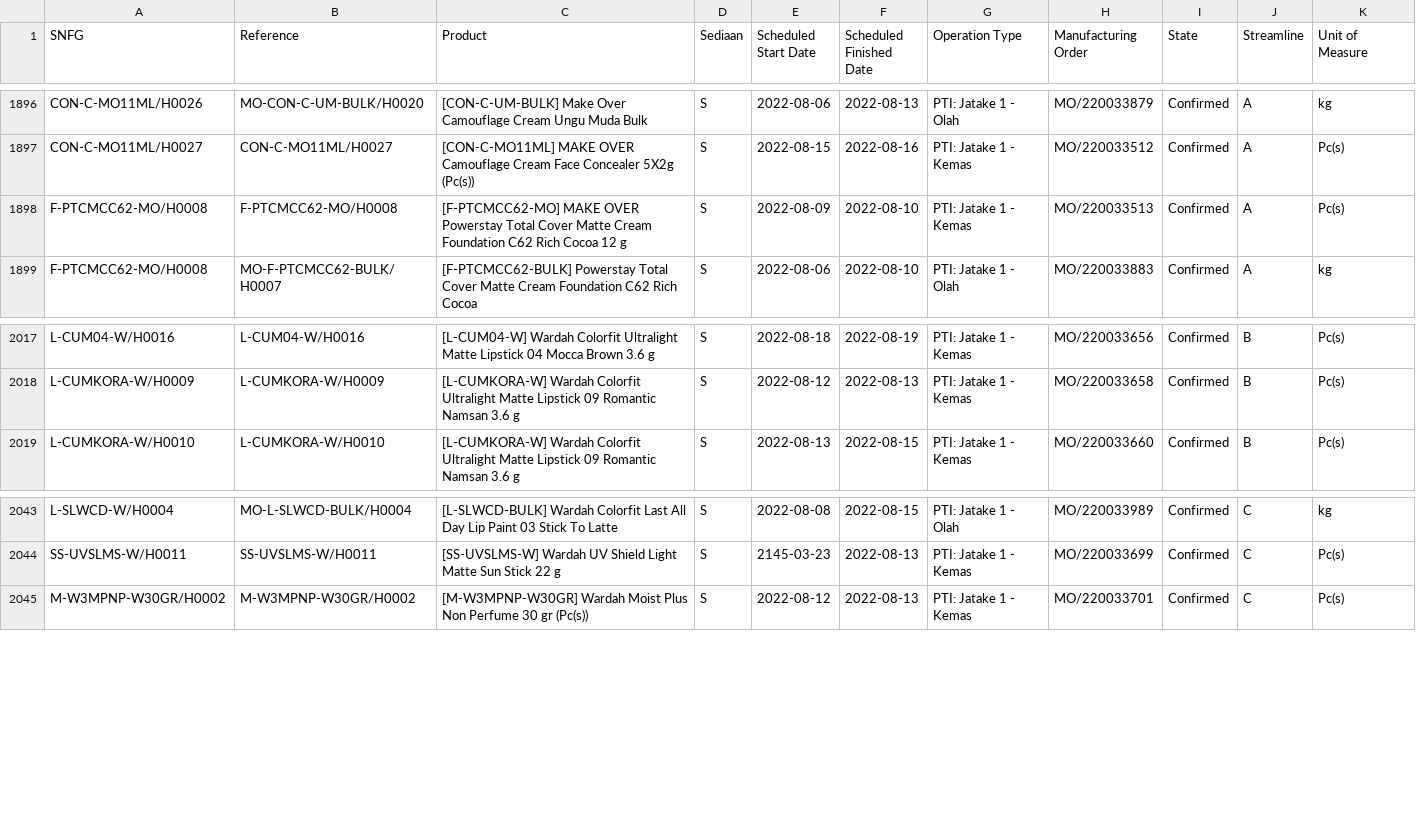
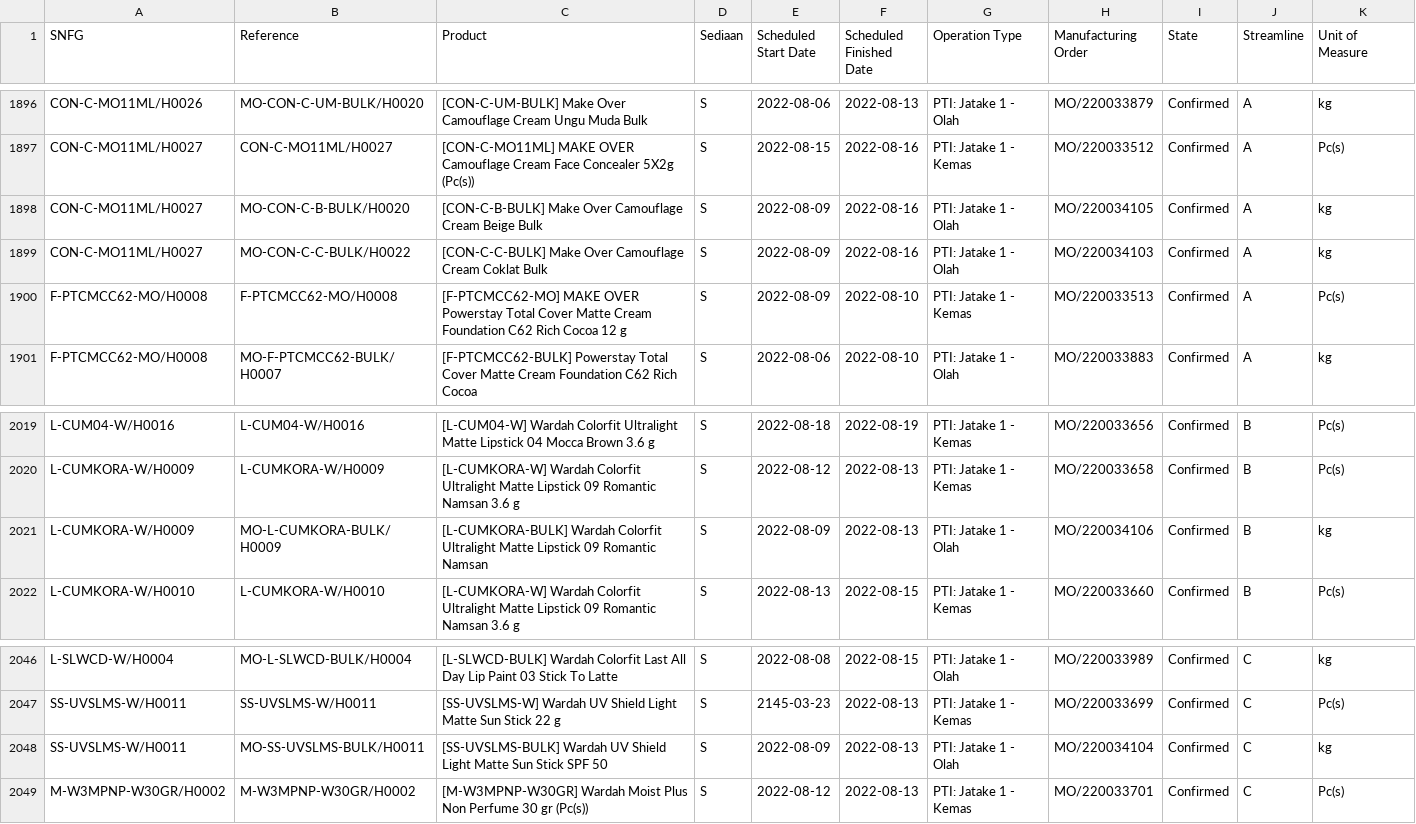
Before and after one commit to adminppl/Files, a CSV file: PARAGON/MO/ptimfg.snfg.line.csv, drawn as a sheet; only a part is shown, gaps mark what is left out.

Commit message:
Mon 08/08/2022

```diff
--- a/PARAGON/MO/ptimfg.snfg.line.csv
+++ b/PARAGON/MO/ptimfg.snfg.line.csv
@@ -1897,2 +1897,4 @@
 "CON-C-MO11ML/H0027","CON-C-MO11ML/H0027","[CON-C-MO11ML] MAKE OVER Camouflage Cream Face Concealer 5X2g (Pc(s))","S","2022-08-15","2022-08-16","PTI: Jatake 1 - Kemas","MO/220033512","Confirmed","A","Pc(s)"
+"CON-C-MO11ML/H0027","MO-CON-C-B-BULK/H0020","[CON-C-B-BULK] Make Over Camouflage Cream Beige Bulk","S","2022-08-09","2022-08-16","PTI: Jatake 1 - Olah","MO/220034105","Confirmed","A","kg"
+"CON-C-MO11ML/H0027","MO-CON-C-C-BULK/H0022","[CON-C-C-BULK] Make Over Camouflage Cream Coklat Bulk","S","2022-08-09","2022-08-16","PTI: Jatake 1 - Olah","MO/220034103","Confirmed","A","kg"
 "F-PTCMCC62-MO/H0008","F-PTCMCC62-MO/H0008","[F-PTCMCC62-MO] MAKE OVER Powerstay Total Cover Matte Cream Foundation C62 Rich Cocoa 12 g","S","2022-08-09","2022-08-10","PTI: Jatake 1 - Kemas","MO/220033513","Confirmed","A","Pc(s)"
@@ -2018,2 +2020,3 @@
 "L-CUMKORA-W/H0009","L-CUMKORA-W/H0009","[L-CUMKORA-W] Wardah Colorfit Ultralight Matte Lipstick 09 Romantic Namsan 3.6 g","S","2022-08-12","2022-08-13","PTI: Jatake 1 - Kemas","MO/220033658","Confirmed","B","Pc(s)"
+"L-CUMKORA-W/H0009","MO-L-CUMKORA-BULK/H0009","[L-CUMKORA-BULK] Wardah Colorfit Ultralight Matte Lipstick 09 Romantic Namsan","S","2022-08-09","2022-08-13","PTI: Jatake 1 - Olah","MO/220034106","Confirmed","B","kg"
 "L-CUMKORA-W/H0010","L-CUMKORA-W/H0010","[L-CUMKORA-W] Wardah Colorfit Ultralight Matte Lipstick 09 Romantic Namsan 3.6 g","S","2022-08-13","2022-08-15","PTI: Jatake 1 - Kemas","MO/220033660","Confirmed","B","Pc(s)"
@@ -2044,2 +2047,3 @@
 "SS-UVSLMS-W/H0011","SS-UVSLMS-W/H0011","[SS-UVSLMS-W] Wardah UV Shield Light Matte Sun Stick 22 g","S","2145-03-23","2022-08-13","PTI: Jatake 1 - Kemas","MO/220033699","Confirmed","C","Pc(s)"
+"SS-UVSLMS-W/H0011","MO-SS-UVSLMS-BULK/H0011","[SS-UVSLMS-BULK] Wardah UV Shield Light Matte Sun Stick SPF 50","S","2022-08-09","2022-08-13","PTI: Jatake 1 - Olah","MO/220034104","Confirmed","C","kg"
 "M-W3MPNP-W30GR/H0002","M-W3MPNP-W30GR/H0002","[M-W3MPNP-W30GR] Wardah Moist Plus Non Perfume 30 gr (Pc(s))","S","2022-08-12","2022-08-13","PTI: Jatake 1 - Kemas","MO/220033701","Confirmed","C","Pc(s)"
```
